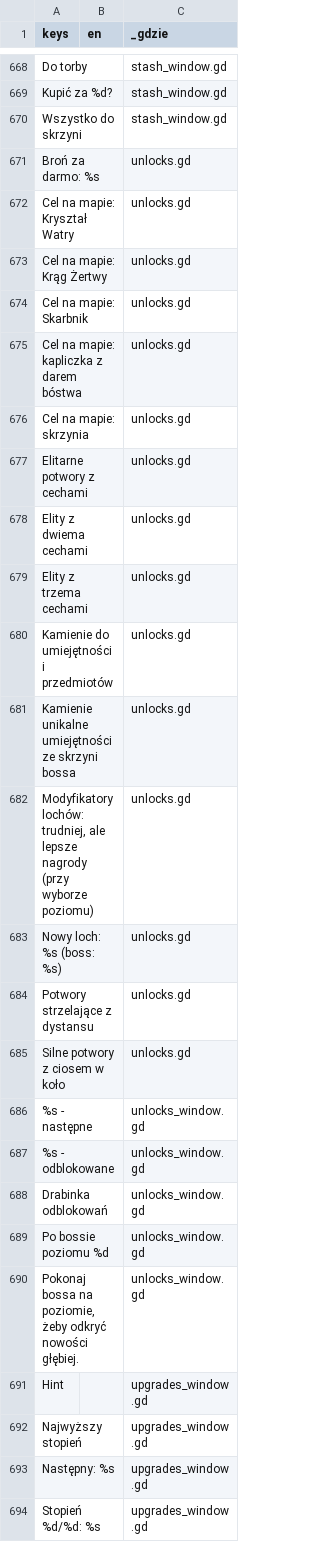
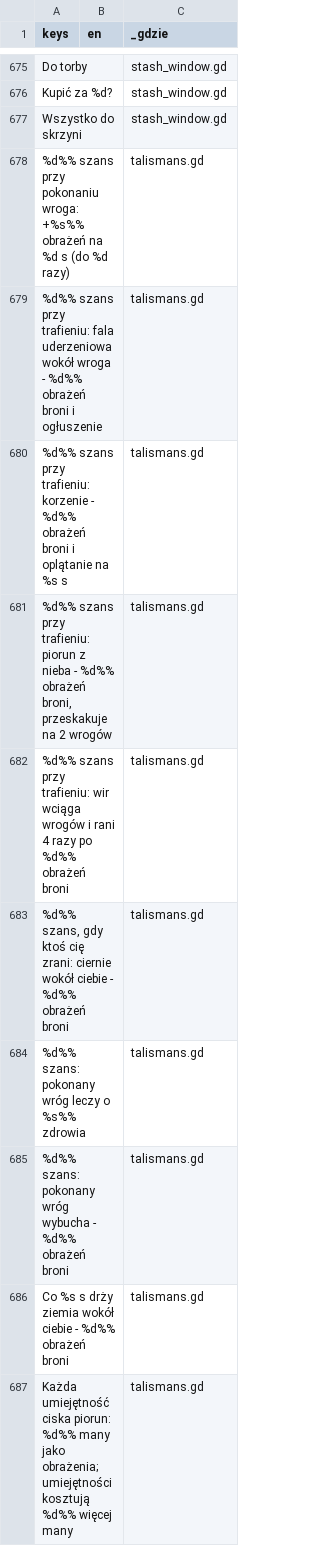
Before and after one commit to slota145/Watra-Mobile, a CSV file: translations/teksty.csv, drawn as a sheet; only a part is shown, gaps mark what is left out; the shorter side is filled out with more unchanged rows; the diff covers the shown part only; the diff names each change by its address in the sheet, - before the commit and + after, or states it on an @@ line.

```diff
--- a/translations/teksty.csv
+++ b/translations/teksty.csv
+row 678: %d%% szans przy pokonaniu wroga: +%s%% obrażeń na %d s (do %d razy) |  | talismans.gd
+row 679: %d%% szans przy trafieniu: fala uderzeniowa wokół wroga - %d%% obrażeń broni i ogłuszenie |  | talismans.gd
+row 680: %d%% szans przy trafieniu: korzenie - %d%% obrażeń broni i oplątanie na %s s |  | talismans.gd
+row 681: %d%% szans przy trafieniu: piorun z nieba - %d%% obrażeń broni, przeskakuje na 2 wrogów |  | talismans.gd
+row 682: %d%% szans przy trafieniu: wir wciąga wrogów i rani 4 razy po %d%% obrażeń broni |  | talismans.gd
+row 683: %d%% szans, gdy ktoś cię zrani: ciernie wokół ciebie - %d%% obrażeń broni |  | talismans.gd
+row 684: %d%% szans: pokonany wróg leczy o %s%% zdrowia |  | talismans.gd
+row 685: %d%% szans: pokonany wróg wybucha - %d%% obrażeń broni |  | talismans.gd
+row 686: Co %s s drży ziemia wokół ciebie - %d%% obrażeń broni |  | talismans.gd
+row 687: Każda umiejętność ciska piorun: %d%% many jako obrażenia; umiejętności kosztują %d%% więcej many |  | talismans.gd
```
Also changed, not shown: 18 added rows and 1 removed row elsewhere in this file, 40 other files.
